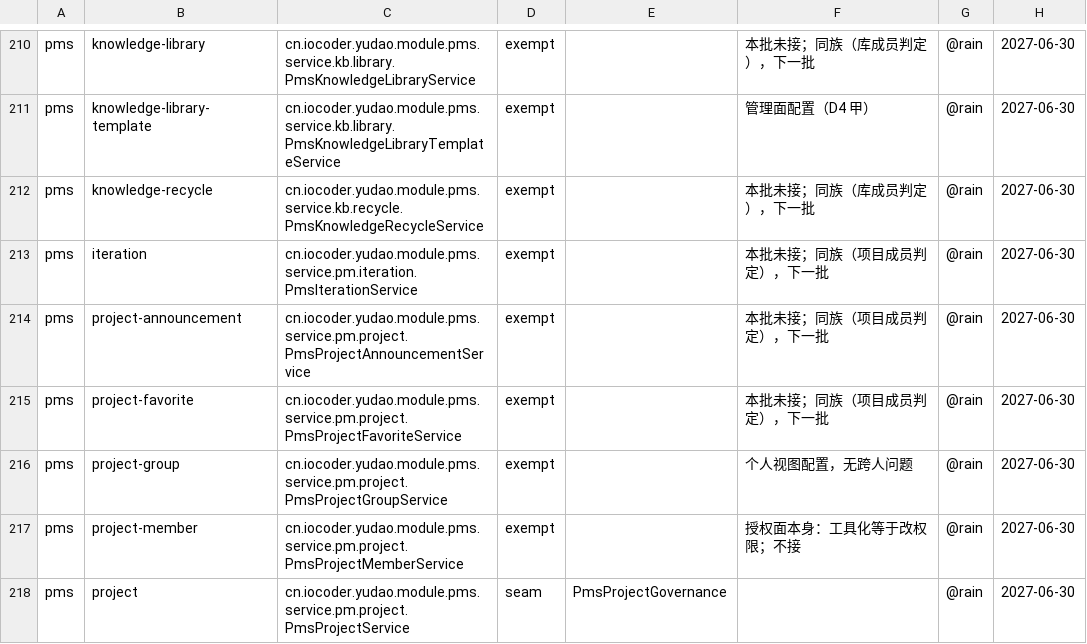
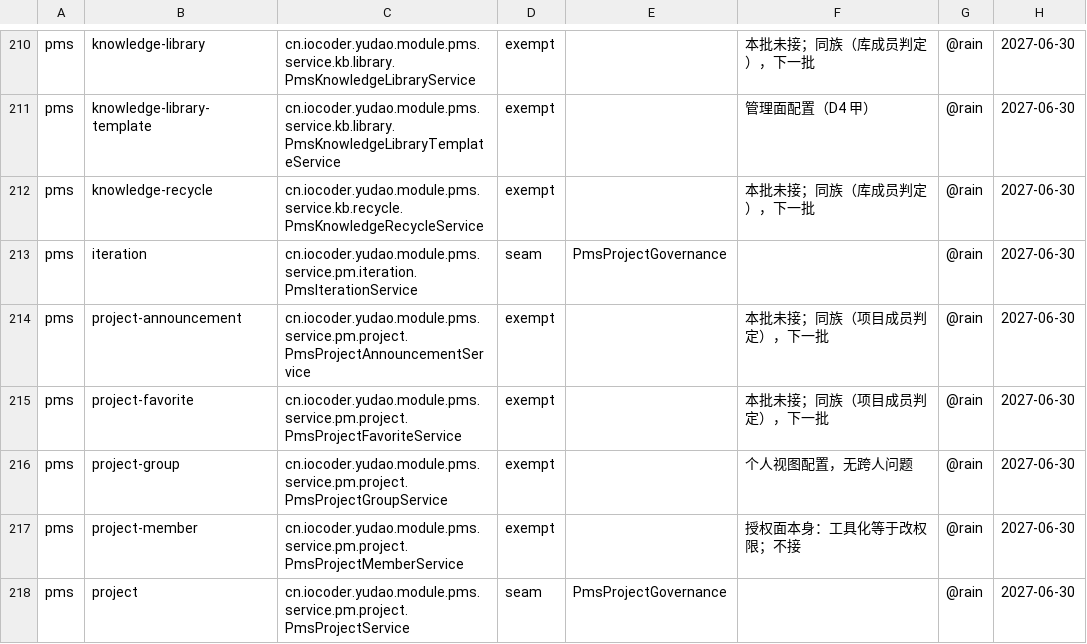
Before and after one commit to rain6fish/KeelBase-Vue-Pro, a TSV file: conformance/governance-coverage.tsv, drawn as a sheet; only a part is shown, gaps mark what is left out.

Commit message:
feat(m3): pms 迭代接成治理接缝 — the pms iteration joins the governance seam
pms 的迭代读面接进治理：PmsIterationService 的四条读口（getIteration / getIterationOverview / getIterationPage / getUncompletedIterationPage）纳入既有切面 PmsProjectGovernance，工具路径上把 userId 实参钉成行动调用方；模块自己的 validateProjectReadable 仍决定可见性。新增 R1 只读工具 get_iteration_overview：按迭代编号读一次概览统计（总数、各状态数、完成百分比、类型分布、14 天趋势、燃尽、最近动态），投影去掉操作人身份；别人的迭代与不存在的迭代归一成同一个 hasIteration=false。账本 pms iteration 一行由 exempt 改 seam，GovernedToolFaces 登记新工具面。新增真栈场景门（6 组 29 条断言），连跑两轮逐字一致；把 PROJECT_ACCESS_DENIED 从归一清单里拿掉即红（26 ok / 3 failed），改回后转绿。

Onboard pms iteration reads: the four PmsIterationService reads (getIteration / getIterationOverview / getIterationPage / getUncompletedIterationPage) join the existing PmsProjectGovernance aspect, which pins the user-id argument to the acting caller on the tool path; the module's own validateProjectReadable still decides visibility. A new R1 tool, get_iteration_overview, reads one iteration's overview by id (totals, per-status counts, completion percentage, type distribution, the 14-day trend, the burndown and recent activity), projecting identity out; another's iteration and a missing one collapse to the same hasIteration=false. The ledger's pms iteration row moves from exempt to seam and GovernedToolFaces lists the new tool face. A new real-stack gate (6 groups, 29 assertions) runs green twice with identical readings; dropping PROJECT_ACCESS_DENIED from the normalization turns it red (26 ok / 3 failed) and restoring it turns it green again.

```diff
--- a/conformance/governance-coverage.tsv
+++ b/conformance/governance-coverage.tsv
@@ -212,3 +212,3 @@ pms	knowledge-library-template	cn.iocoder.yudao.module.pms.service.kb.library.Pm
 pms	knowledge-recycle	cn.iocoder.yudao.module.pms.service.kb.recycle.PmsKnowledgeRecycleService	exempt		本批未接；同族（库成员判定），下一批	@rain	2027-06-30
-pms	iteration	cn.iocoder.yudao.module.pms.service.pm.iteration.PmsIterationService	exempt		本批未接；同族（项目成员判定），下一批	@rain	2027-06-30
+pms	iteration	cn.iocoder.yudao.module.pms.service.pm.iteration.PmsIterationService	seam	PmsProjectGovernance		@rain	2027-06-30
 pms	project-announcement	cn.iocoder.yudao.module.pms.service.pm.project.PmsProjectAnnouncementService	exempt		本批未接；同族（项目成员判定），下一批	@rain	2027-06-30
```
Also changed, not shown: 6 other files.
